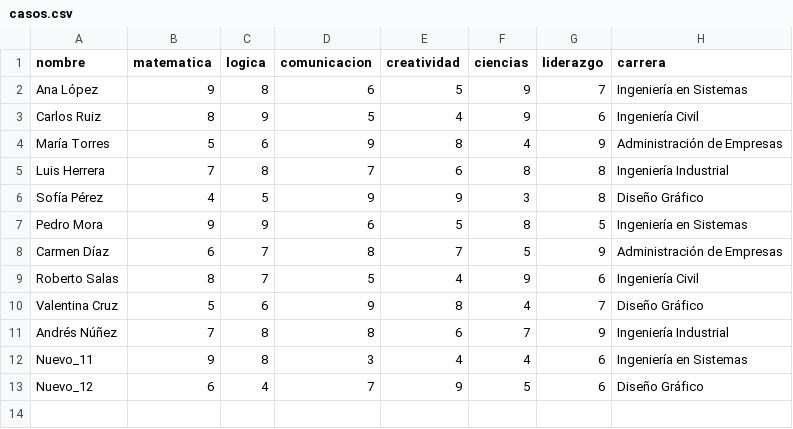
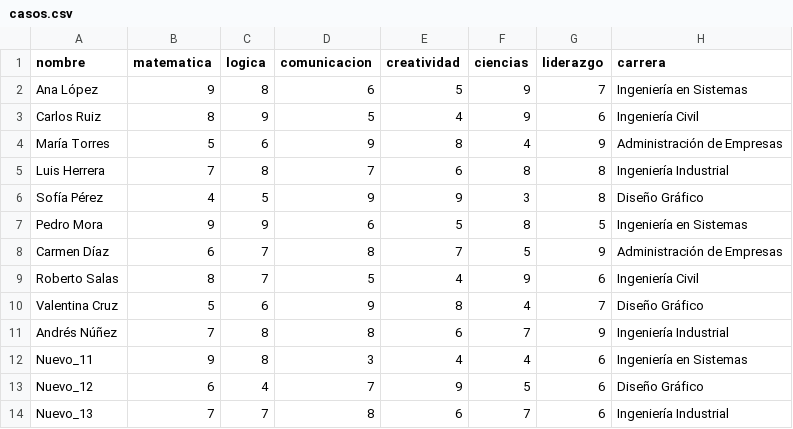
Before and after one commit to FranciscoDominguez0/CRUC-Memory, a CSV file: CRUC_Memory/casos.csv, drawn as a sheet.

```diff
--- a/CRUC_Memory/casos.csv
+++ b/CRUC_Memory/casos.csv
@@ -13 +13,2 @@ Nuevo_11,9,8,3,4,4,6,Ingeniería en Sistemas
 Nuevo_12,6,4,7,9,5,6,Diseño Gráfico
+Nuevo_13,7,7,8,6,7,6,Ingeniería Industrial
```
Also changed, not shown: 2 other files.
